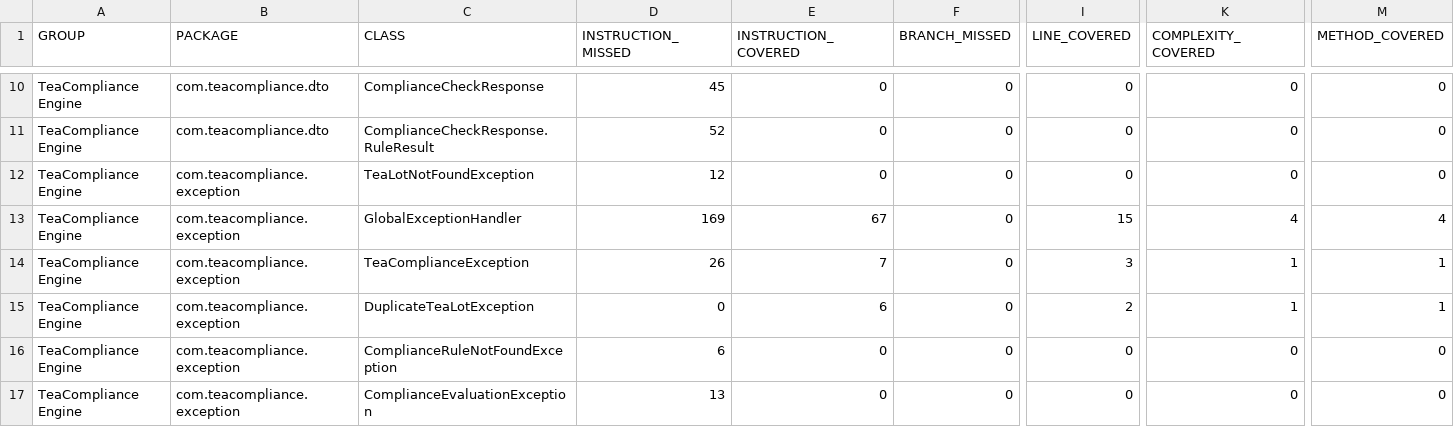
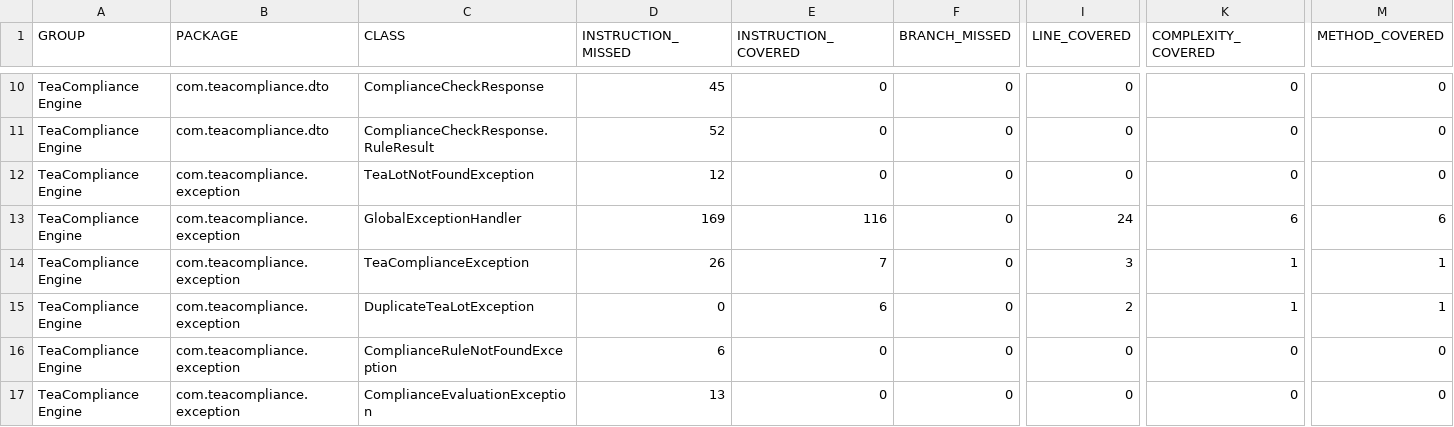
Before and after one commit to io0323/tea-compliance-engine, a CSV file: target/site/jacoco/jacoco.csv, drawn as a sheet; only a part is shown, gaps mark what is left out; the diff names each change by its address in the sheet, - before the commit and + after, or states it on an @@ line.

```diff
--- a/target/site/jacoco/jacoco.csv
+++ b/target/site/jacoco/jacoco.csv
-E13 (INSTRUCTION_COVERED): 67
+E13 (INSTRUCTION_COVERED): 116
-I13 (LINE_COVERED): 15
+I13 (LINE_COVERED): 24
-K13 (COMPLEXITY_COVERED): 4
+K13 (COMPLEXITY_COVERED): 6
-M13 (METHOD_COVERED): 4
+M13 (METHOD_COVERED): 6
```
Also changed, not shown: 13 other files.
